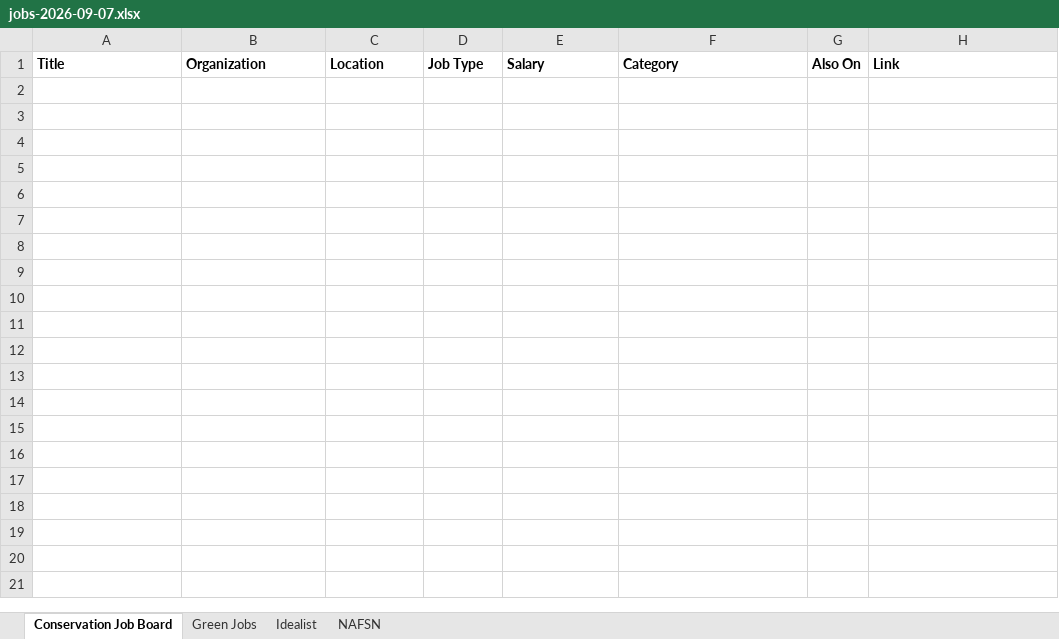
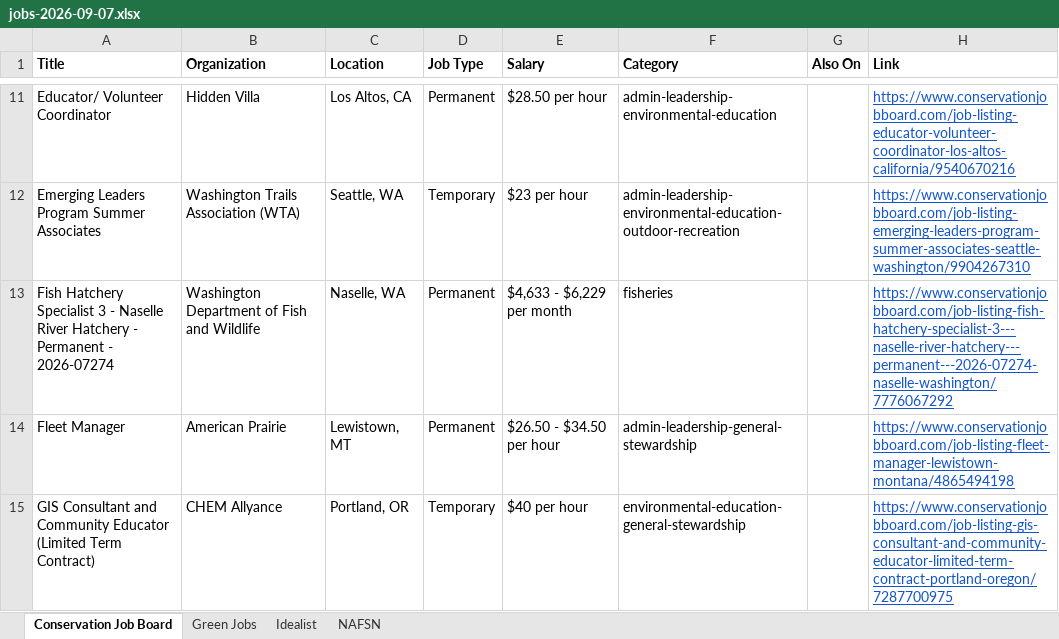
Before and after one commit to dchandarana07/jobs-digest, an Excel workbook: docs/xlsx/jobs-2026-09-07.xlsx, sheet Conservation Job Board, drawn as a sheet; only a part is shown, gaps mark what is left out; values as stored, in another font and other column widths than the file's, no borders; the diff covers the shown part only; the diff names each change by its address in the sheet, - before the commit and + after, or states it on an @@ line.

```diff
--- a/docs/xlsx/jobs-2026-09-07.xlsx (sheet Conservation Job Board)
+++ b/docs/xlsx/jobs-2026-09-07.xlsx (sheet Conservation Job Board)
+row 11: Educator/ Volunteer Coordinator | Hidden Villa | Los Altos, CA | Permanent | $28.50 per hour | admin-leadership-environmental-education |  | https://www.conservationjobboard.com/job-listing-educator-volunteer-coordinator-los-altos-california/9540670216
+row 12: Emerging Leaders Program Summer Associates | Washington Trails Association (WTA) | Seattle, WA | Temporary | $23 per hour | admin-leadership-environmental-education-outdoor-recreation |  | https://www.conservationjobboard.com/job-listing-emerging-leaders-program-summer-associates-seattle-washington/9904267310
+row 13: Fish Hatchery Specialist 3 - Naselle River Hatchery - Permanent - 2026-07274 | Washington Department of Fish and Wildlife | Naselle, WA | Permanent | $4,633 - $6,229 per month | fisheries |  | https://www.conservationjobboard.com/job-listing-fish-hatchery-specialist-3---naselle-river-hatchery---permanent---2026-07274-naselle-washington/7776067292
+row 14: Fleet Manager | American Prairie | Lewistown, MT | Permanent | $26.50 - $34.50 per hour | admin-leadership-general-stewardship |  | https://www.conservationjobboard.com/job-listing-fleet-manager-lewistown-montana/4865494198
+row 15: GIS Consultant and Community Educator (Limited Term Contract) | CHEM Allyance | Portland, OR | Temporary | $40 per hour | environmental-education-general-stewardship |  | https://www.conservationjobboard.com/job-listing-gis-consultant-and-community-educator-limited-term-contract-portland-oregon/7287700975
```
Also changed, not shown: 31 added rows elsewhere in this sheet, sheet Idealist, 3 other files.
